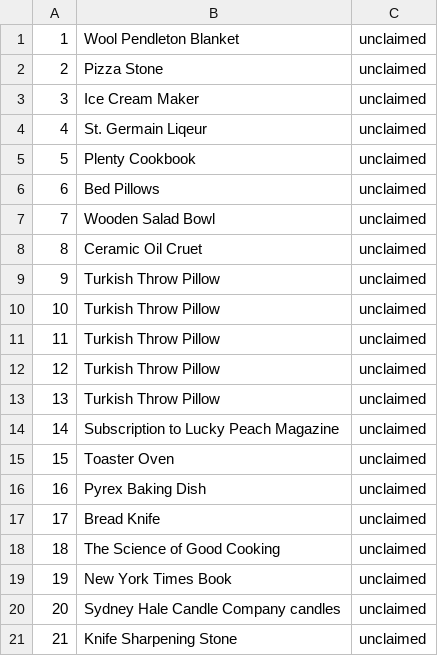
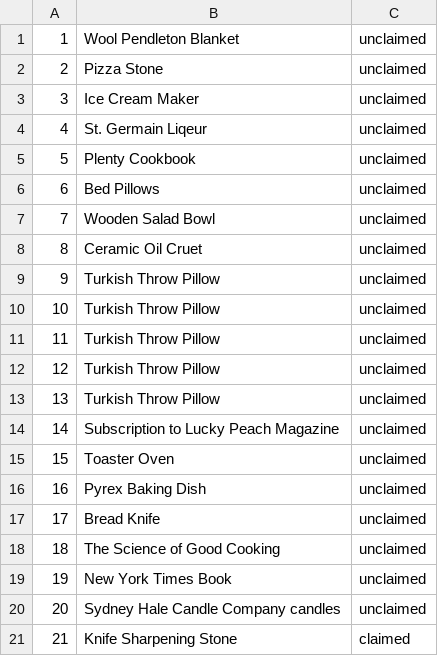
Before and after one commit to essmahr/weddingsite, a CSV file: doc/registry.csv, drawn as a sheet.

Commit message:
brent and katey

```diff
--- a/doc/registry.csv
+++ b/doc/registry.csv
@@ -20,2 +20,2 @@
 20,Sydney Hale Candle Company candles,unclaimed
-21,Knife Sharpening Stone,unclaimed
+21,Knife Sharpening Stone,claimed
```
